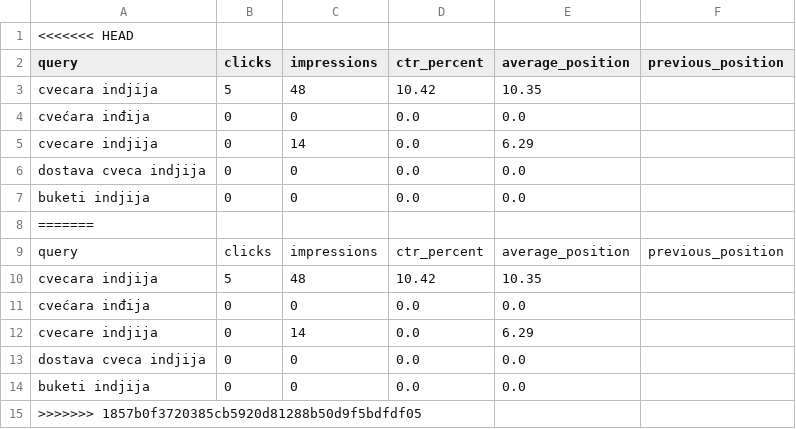
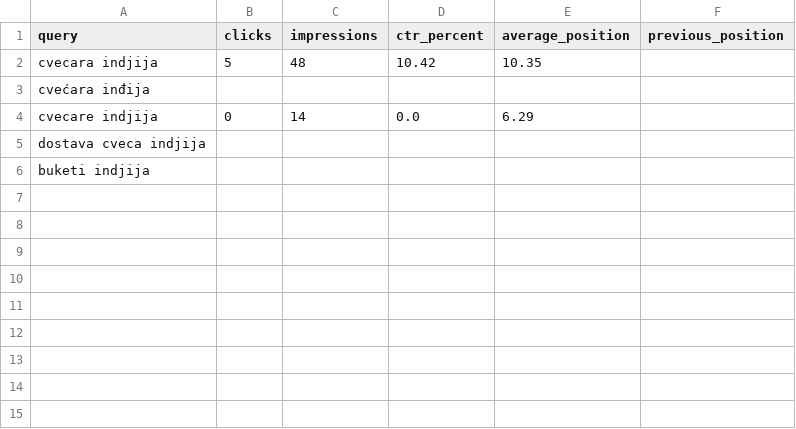
Before and after one commit to darkotosic/lotos-seo-monitornig, a CSV file: reports/indjija-keywords.csv, drawn as a sheet; removed rows and columns are numbered as before the commit, all else as after; the diff names each change by its address in the sheet, - before the commit and + after, or states it on an @@ line.

```diff
--- a/reports/indjija-keywords.csv
+++ b/reports/indjija-keywords.csv
-row 1: <<<<<<< HEAD
-row 4: cvećara inđija | 0 | 0 | 0.0 | 0.0
+row 3: cvećara inđija
-row 6: dostava cveca indjija | 0 | 0 | 0.0 | 0.0
-row 7: buketi indjija | 0 | 0 | 0.0 | 0.0
-A5 (query): =======
+A5 (query): dostava cveca indjija
-row 9: query | clicks | impressions | ctr_percent | average_position | previous_position
-row 10: cvecara indjija | 5 | 48 | 10.42 | 10.35
-row 11: cvećara inđija | 0 | 0 | 0.0 | 0.0
-row 12: cvecare indjija | 0 | 14 | 0.0 | 6.29
-row 13: dostava cveca indjija | 0 | 0 | 0.0 | 0.0
-row 14: buketi indjija | 0 | 0 | 0.0 | 0.0
-A6 (query): >>>>>>> 1857b0f3720385cb5920d81288b50d9f5bdfdf05
+A6 (query): buketi indjija
```
Also changed, not shown: reports/indjija-rank-history.csv, reports/ruma-keywords.csv, 9 other files.
